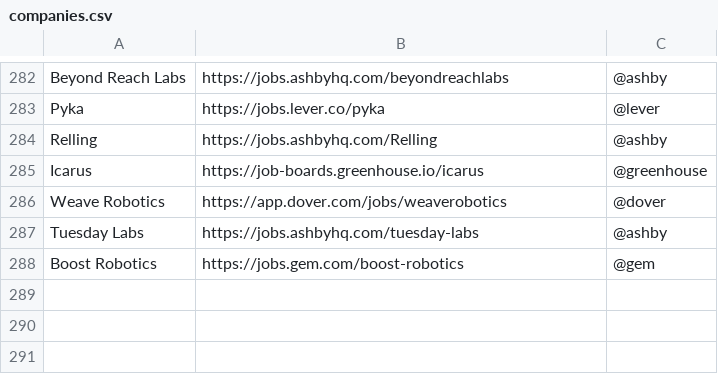
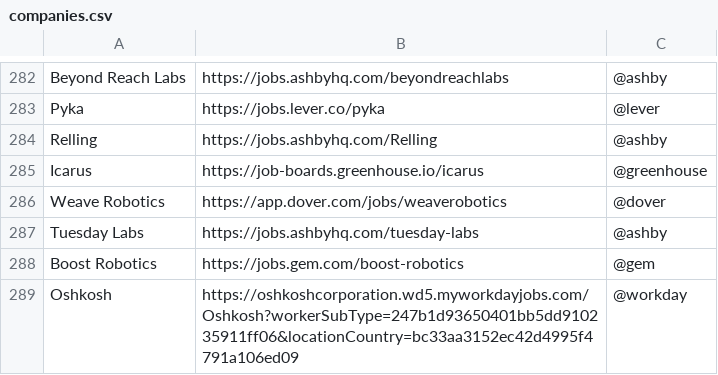
Before and after one commit to Ph1so/phlux2.0, a CSV file: companies.csv, drawn as a sheet; only a part is shown, gaps mark what is left out; the diff names each change by its address in the sheet, - before the commit and + after, or states it on an @@ line.

Commit message:
Track Oshkosh internships

```diff
--- a/companies.csv
+++ b/companies.csv
+row 289: Oshkosh | https://oshkoshcorporation.wd5.myworkdayjobs.com/Oshkosh?workerSubType=247b1d93650401bb5dd910235911ff06&locationCountry=bc33aa3152ec42d4995f4791a106ed09 | @workday
```
Also changed, not shown: industries.csv, 4 other files.
